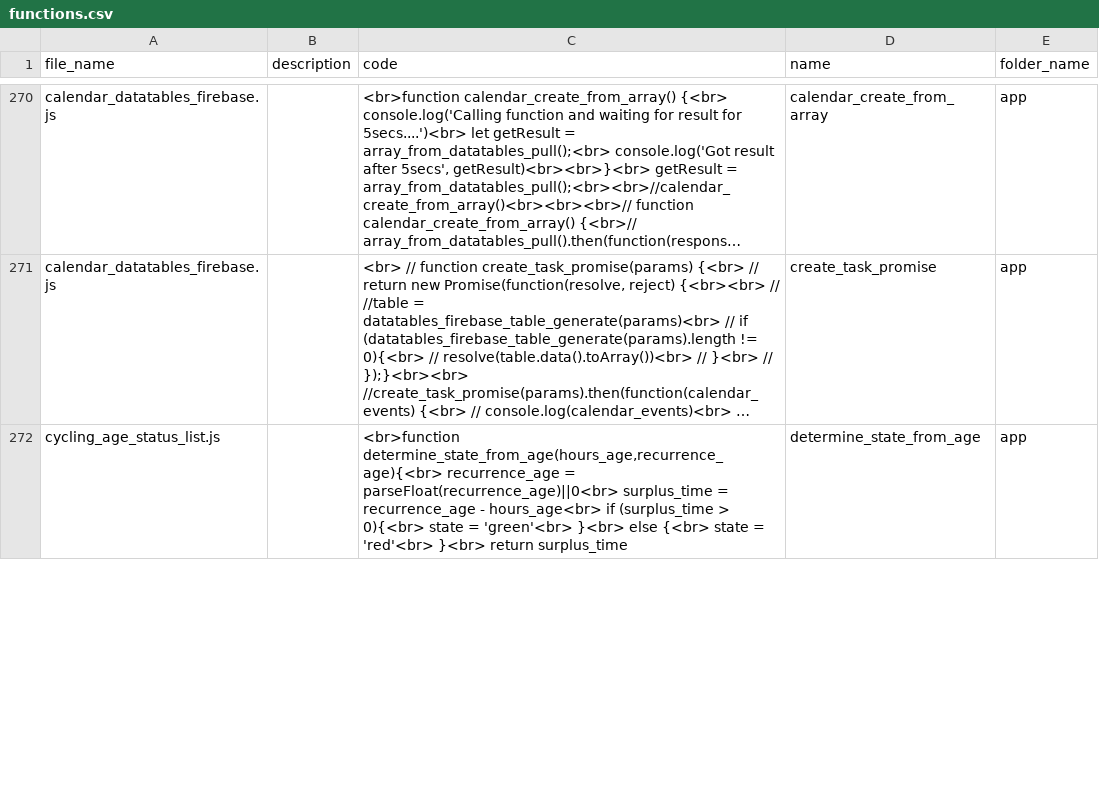
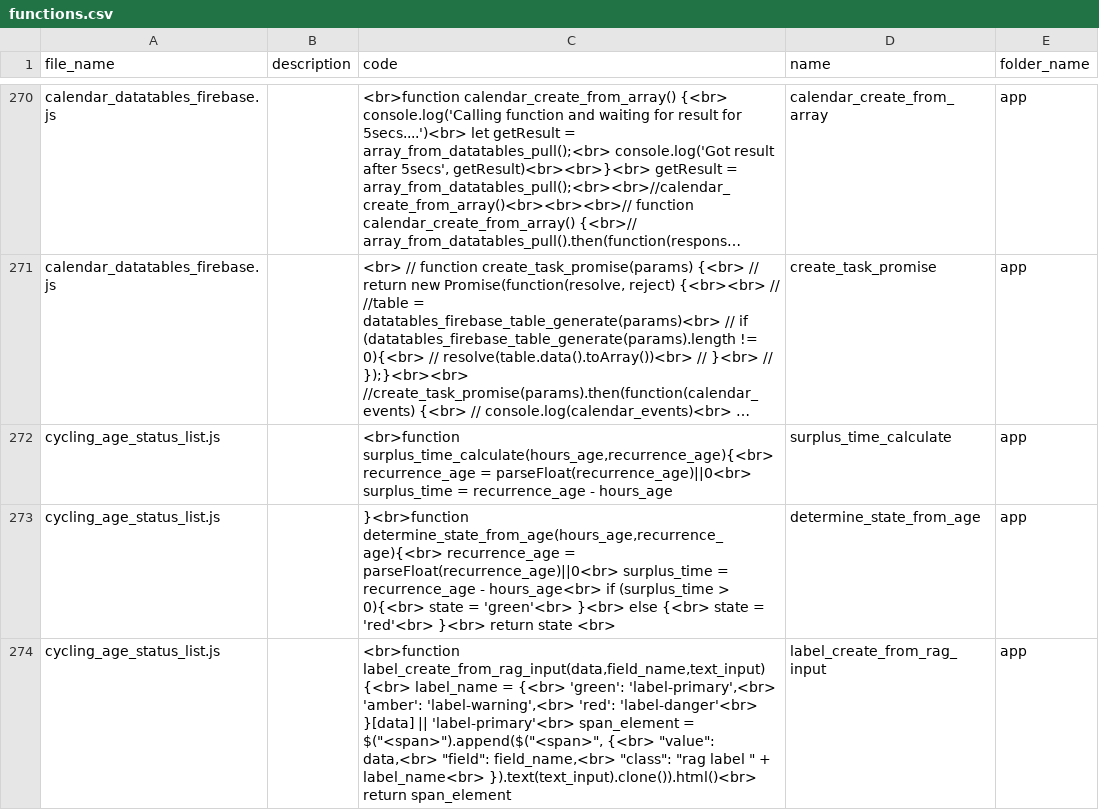
Before and after one commit to ChrisCruze/jutility, a CSV file: functions.csv, drawn as a sheet; only a part is shown, gaps mark what is left out; long unchanged cells end in …; addresses are those after the commit; the diff covers the shown part only; the diff names each change by its address in the sheet, - before the commit and + after, or states it on an @@ line.

```diff
--- a/functions.csv
+++ b/functions.csv
+row 272: cycling_age_status_list.js |  | <br>function surplus_time_calculate(hours_age,recurrence_age){<br> recurrence_age = parseFloat(recurrence_age)||0<br> surplus_time = recurrence_age - hours_age | surplus_time_calculate | app
-C273 (code): <br>function determine_state_from_age(hours_age,recurrence_age){<br> recurrence_age = parseFloat(recurrence_age)||0<br> surplus_time = recurrence_age - hours_age<br> if (surplus_time > 0){<br> state = 'green'<br> }<br> else {<br> state = 'red'<br> }<br> return surplus_time
+C273 (code): }<br>function determine_state_from_age(hours_age,recurrence_age){<br> recurrence_age = parseFloat(recurrence_age)||0<br> surplus_time = recurrence_age - hours_age<br> if (surplus_time > 0){<br> state = 'green'<br> }<br> else {<br> state = 'red'<br> }<br> return state <br>
+row 274: cycling_age_status_list.js |  | <br>function label_create_from_rag_input(data,field_name,text_input) {<br> label_name = {<br> 'green': 'label-primary',<br> 'amber': 'label-warning',<br> 'red': 'label-danger'<br> }[data] || 'label-primary'<br> span_element = $("<span>").append($("<span>", {<br> "value": data,<br> "field": field_name,<br> "class": "rag label " + label_name<br> }).text(text_input).clone()).html()<br> return span_element | label_create_from_rag_input | app
```
Also changed, not shown: 2 added rows and 3 edited cells elsewhere in this file, 7 other files.
